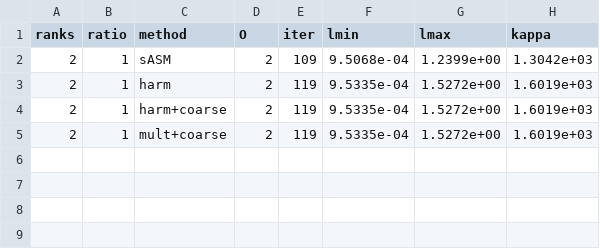
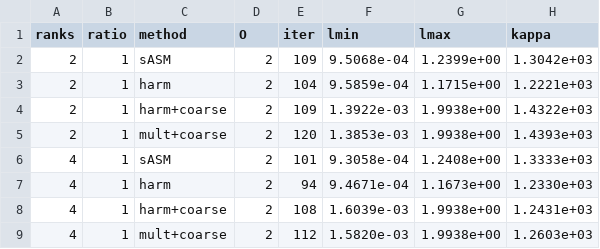
Before and after one commit to tianhaomahpc-ops/cg-asm-icc-research, a CSV file: asm_bug_demo/twolevel3d_nx48_L0_r1.csv, drawn as a sheet.

```diff
--- a/asm_bug_demo/twolevel3d_nx48_L0_r1.csv
+++ b/asm_bug_demo/twolevel3d_nx48_L0_r1.csv
@@ -2,4 +2,8 @@ ranks,ratio,method,O,iter,lmin,lmax,kappa
 2,1,sASM,2,109,9.5068e-04,1.2399e+00,1.3042e+03
-2,1,harm,2,119,9.5335e-04,1.5272e+00,1.6019e+03
-2,1,harm+coarse,2,119,9.5335e-04,1.5272e+00,1.6019e+03
-2,1,mult+coarse,2,119,9.5335e-04,1.5272e+00,1.6019e+03
+2,1,harm,2,104,9.5859e-04,1.1715e+00,1.2221e+03
+2,1,harm+coarse,2,109,1.3922e-03,1.9938e+00,1.4322e+03
+2,1,mult+coarse,2,120,1.3853e-03,1.9938e+00,1.4393e+03
+4,1,sASM,2,101,9.3058e-04,1.2408e+00,1.3333e+03
+4,1,harm,2,94,9.4671e-04,1.1673e+00,1.2330e+03
+4,1,harm+coarse,2,108,1.6039e-03,1.9938e+00,1.2431e+03
+4,1,mult+coarse,2,112,1.5820e-03,1.9938e+00,1.2603e+03
```
Also changed, not shown: 2 other files.
